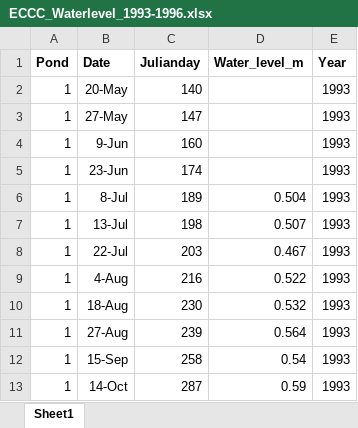
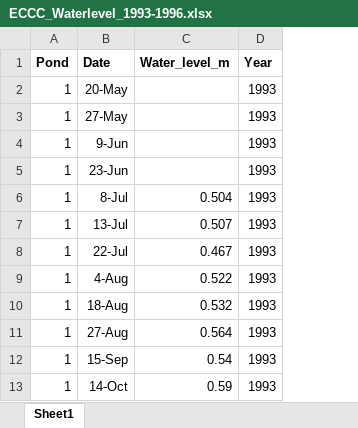
Before and after one commit to JLerminiaux/LDP-Internship, an Excel workbook: 00_rawdata/VijayDriveSDNWA/ECCC_Waterlevel_1993-1996.xlsx, sheet Sheet1, drawn as a sheet; only a part is shown; values as stored, in another font and other column widths than the file's, no borders; the diff names each change by its address in the sheet, - before the commit and + after, or states it on an @@ line.

Commit message:
Modifying ECCC data

```diff
--- a/00_rawdata/VijayDriveSDNWA/ECCC_Waterlevel_1993-1996.xlsx (sheet Sheet1)
+++ b/00_rawdata/VijayDriveSDNWA/ECCC_Waterlevel_1993-1996.xlsx (sheet Sheet1)
-column C (Julianday), rows 2-13: 140 | 147 | 160 | 174 | 189 | 198 | 203 | 216 | 230 | 239 | 258 | 287
```
Also changed, not shown: 00_rawdata/VijayDriveSDNWA/ECCC_Hydrolab_1993-1999.xlsx, 00_rawdata/VijayDriveSDNWA/ECCC_Nutrients_1993-1996.xlsx, 3 other files.
